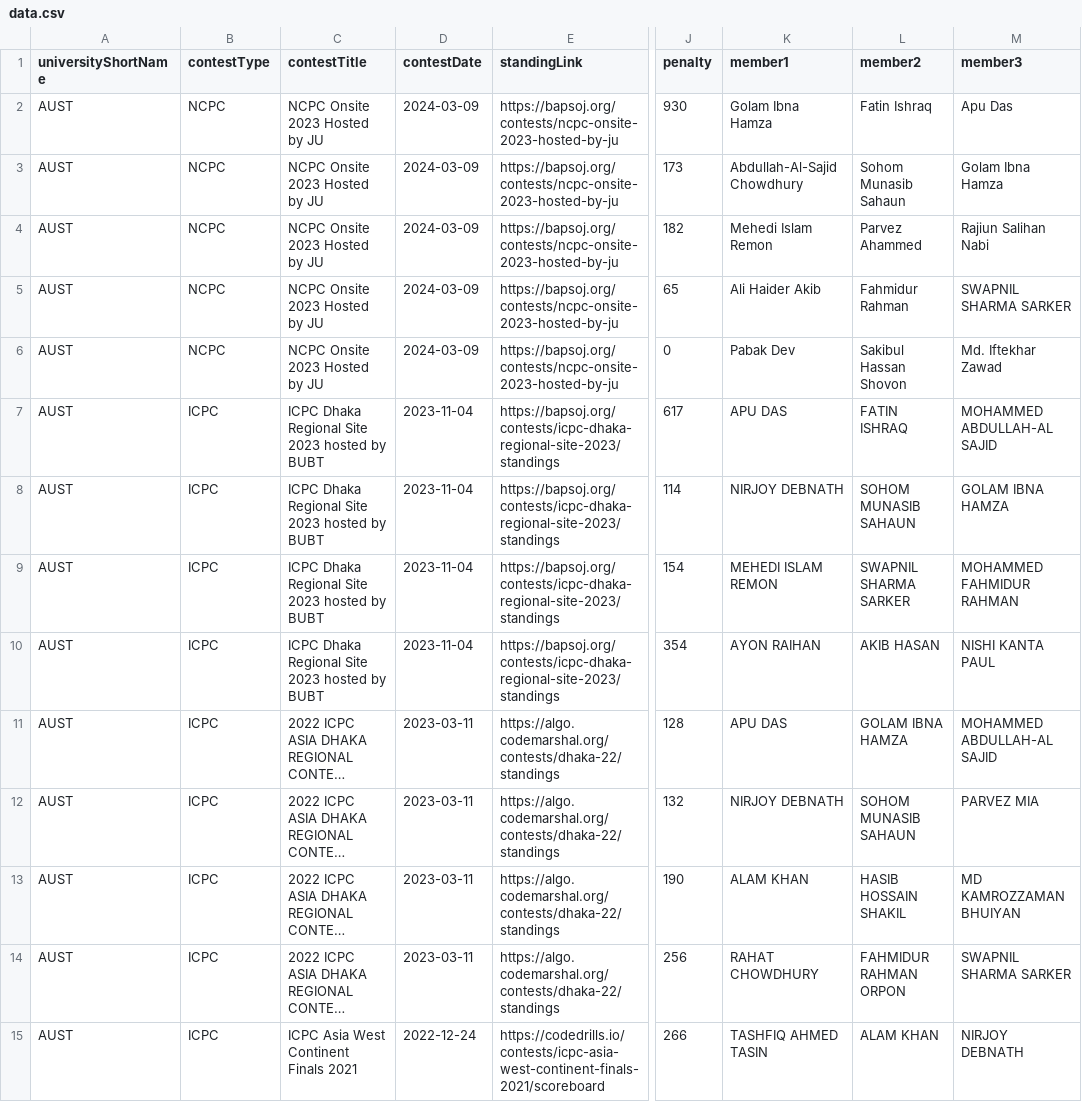
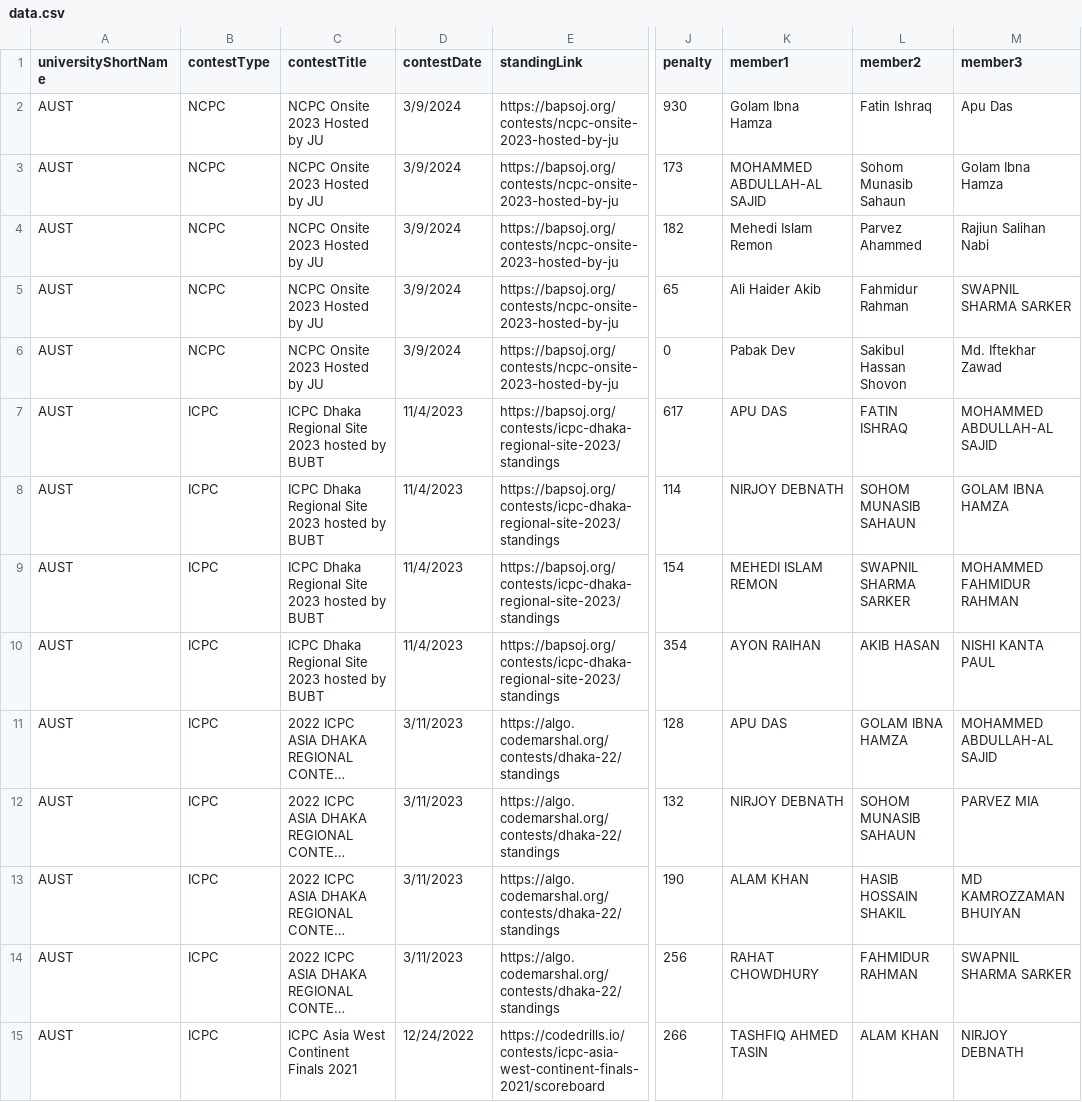
Before and after one commit to piru72/pc-tracker, a CSV file: public/data.csv, drawn as a sheet; only a part is shown, gaps mark what is left out; long unchanged cells end in …; the diff covers the shown part only; the diff names each change by its address in the sheet, - before the commit and + after, or states it on an @@ line.

Commit message:
Fix : Names

```diff
--- a/public/data.csv
+++ b/public/data.csv
-D2:D6 (contestDate): 2024-03-09
+D2:D6 (contestDate): 3/9/2024
-K3 (member1): Abdullah-Al-Sajid Chowdhury
+K3 (member1): MOHAMMED ABDULLAH-AL SAJID
-D7:D10 (contestDate): 2023-11-04
+D7:D10 (contestDate): 11/4/2023
-D11:D14 (contestDate): 2023-03-11
+D11:D14 (contestDate): 3/11/2023
-L14 (member2): FAHMIDUR RAHMAN ORPON
+L14 (member2): FAHMIDUR RAHMAN
-D15 (contestDate): 2022-12-24
+D15 (contestDate): 12/24/2022
```
Also changed, not shown: 31 edited cells elsewhere in this file.
